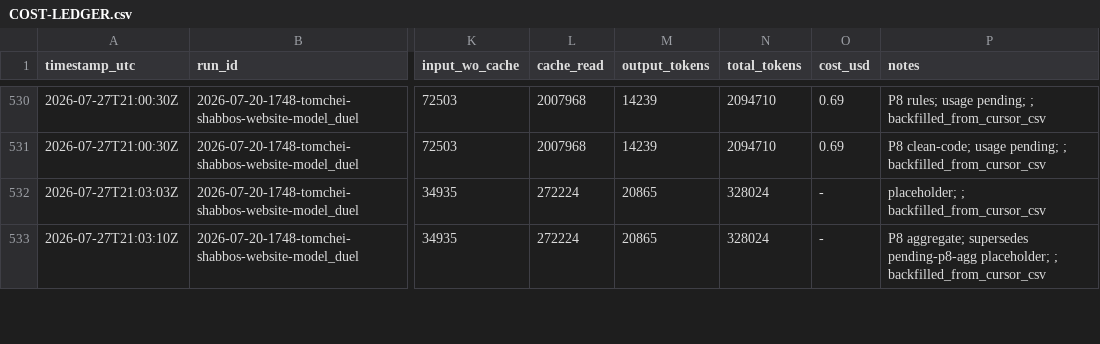
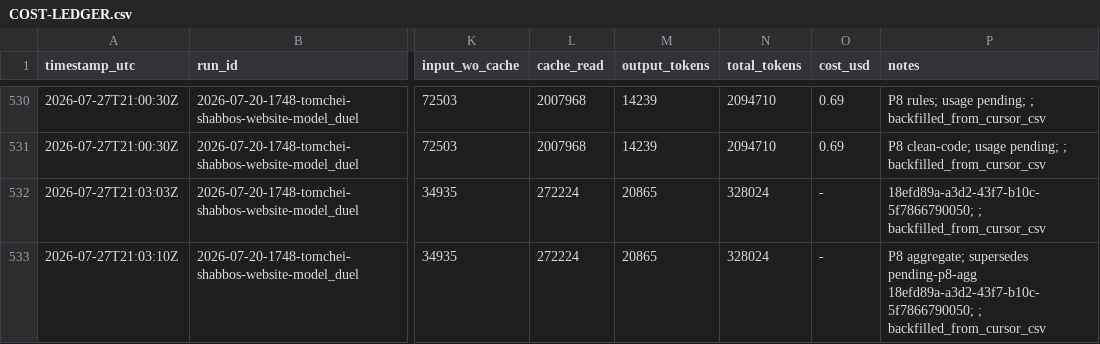
Before and after one commit to mennyg19-cmyk/master-model-duel, a CSV file: runs/2026-07-20-1748-tomchei-shabbos-website-model_duel/results/COST-LEDGER.csv, drawn as a sheet; only a part is shown, gaps mark what is left out; the diff covers the shown part only; the diff names each change by its address in the sheet, - before the commit and + after, or states it on an @@ line.

```diff
--- a/runs/2026-07-20-1748-tomchei-shabbos-website-model_duel/results/COST-LEDGER.csv
+++ b/runs/2026-07-20-1748-tomchei-shabbos-website-model_duel/results/COST-LEDGER.csv
-P532 (notes): placeholder; ; backfilled_from_cursor_csv
+P532 (notes): 18efd89a-a3d2-43f7-b10c-5f7866790050; ; backfilled_from_cursor_csv
-P533 (notes): …supersedes pending-p8-agg placeholder; ; backfilled_from_cursor_csv
+P533 (notes): …supersedes pending-p8-agg 18efd89a-a3d2-43f7-b10c-5f7866790050; ; backfilled_from_cursor_csv
```
Also changed, not shown: 1 added row and 34 edited cells elsewhere in this file, 1 other file.
